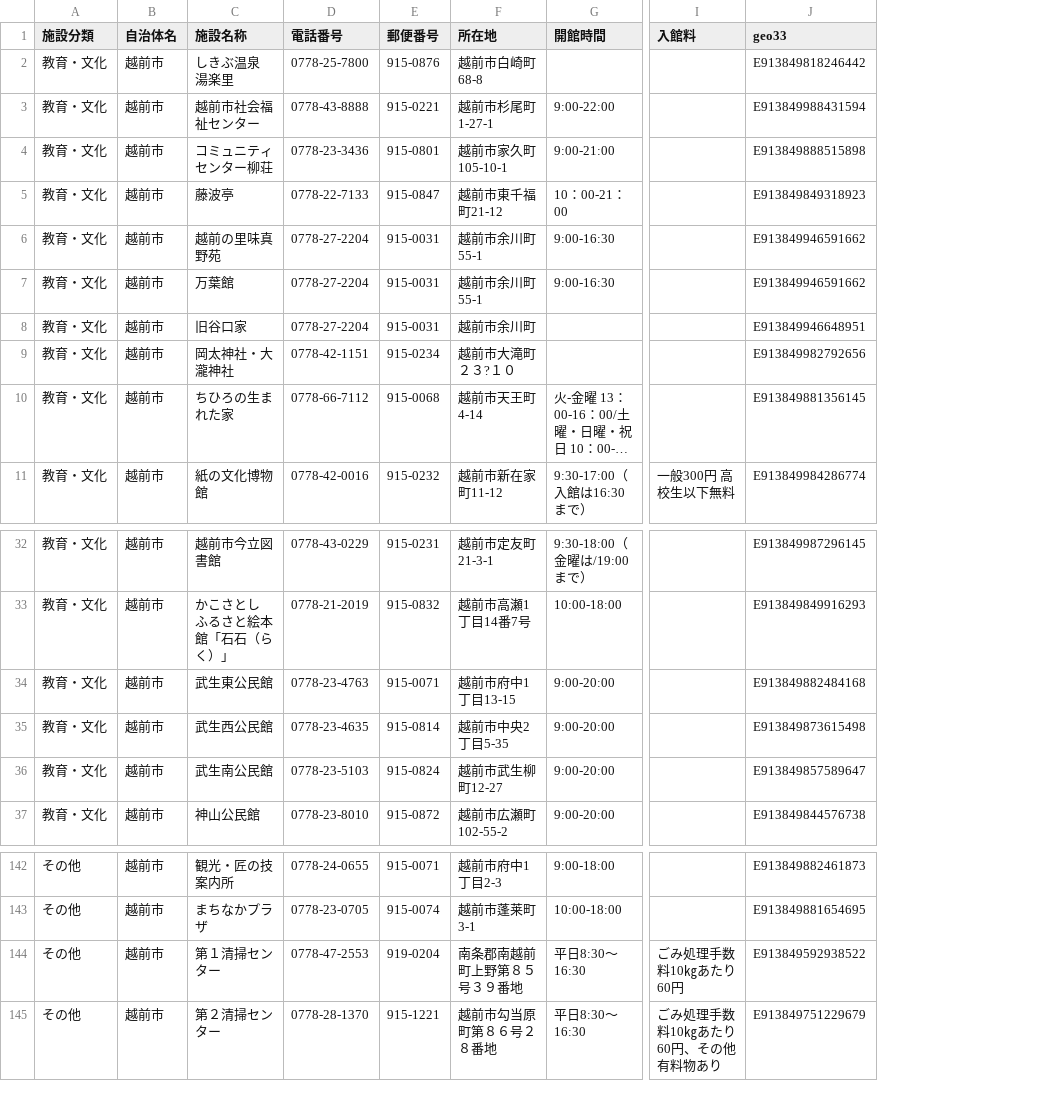
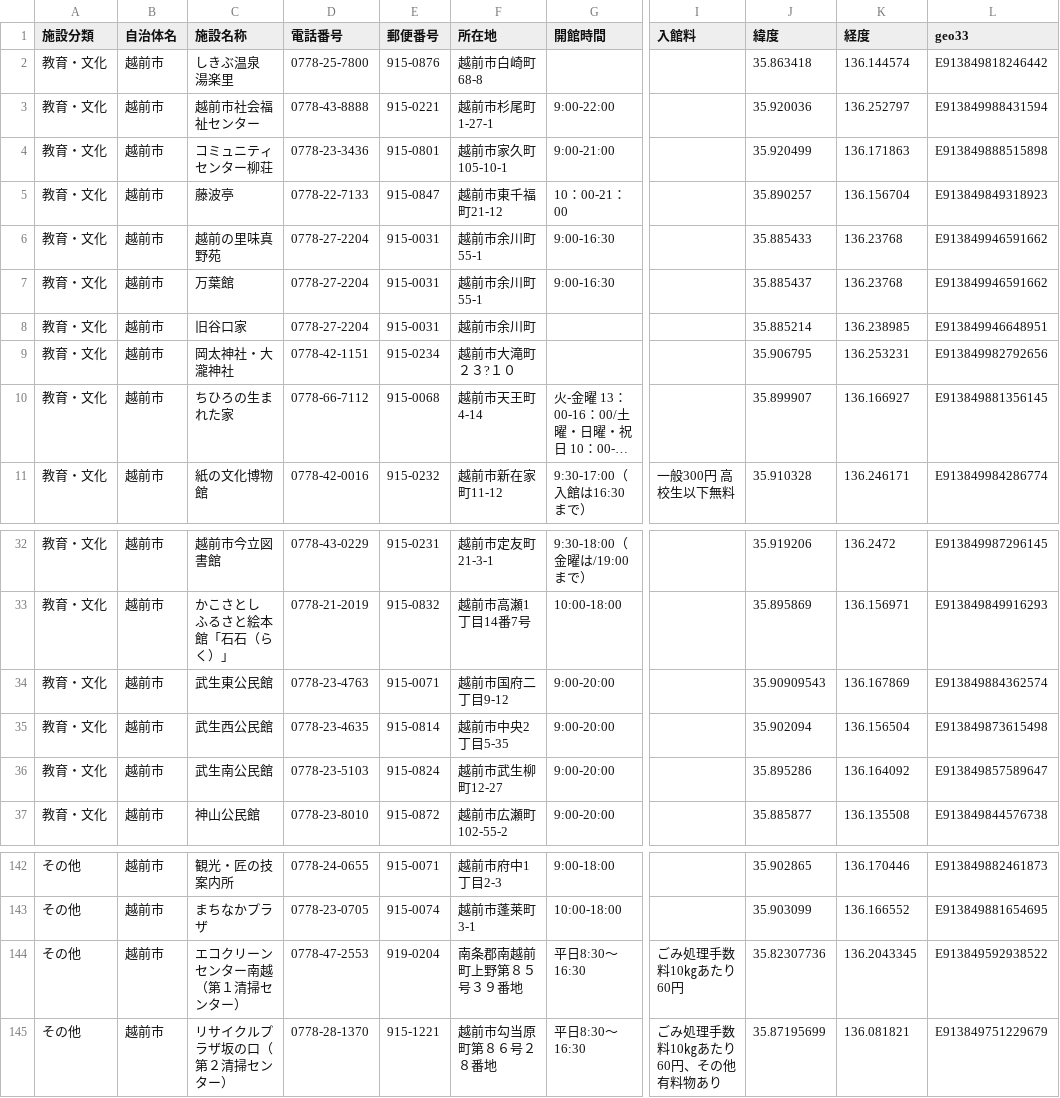
Before and after one commit to echizencity/opendata, a CSV file: 01shisetsu.csv, drawn as a sheet; only a part is shown, gaps mark what is left out; long unchanged cells end in …; addresses are those after the commit; the diff names each change by its address in the sheet, - before the commit and + after, or states it on an @@ line.

Commit message:
Add files via upload

```diff
--- a/01shisetsu.csv
+++ b/01shisetsu.csv
+column J (緯度), rows 2-11: 35.863418 | 35.920036 | 35.920499 | 35.890257 | 35.885433 | 35.885437 | 35.885214 | 35.906795 | 35.899907 | 35.910328; rows 32-37: 35.919206 | 35.895869 | 35.90909543 | 35.902094 | 35.895286 | 35.885877; rows 142-145: 35.902865 | 35.903099 | 35.82307736 | 35.87195699
+column K (経度), rows 2-11: 136.144574 | 136.252797 | 136.171863 | 136.156704 | 136.23768 | 136.23768 | 136.238985 | 136.253231 | 136.166927 | 136.246171; rows 32-37: 136.2472 | 136.156971 | 136.167869 | 136.156504 | 136.164092 | 136.135508; rows 142-145: 136.170446 | 136.166552 | 136.2043345 | 136.081821
-F34 (所在地): 越前市府中1丁目13-15
+F34 (所在地): 越前市国府二丁目9-12
-L34 (geo33): E913849882484168
+L34 (geo33): E913849884362574
-C144 (施設名称): 第１清掃センター
+C144 (施設名称): エコクリーンセンター南越（第１清掃センター）
-C145 (施設名称): 第２清掃センター
+C145 (施設名称): リサイクルプラザ坂の口（第２清掃センター）
```
